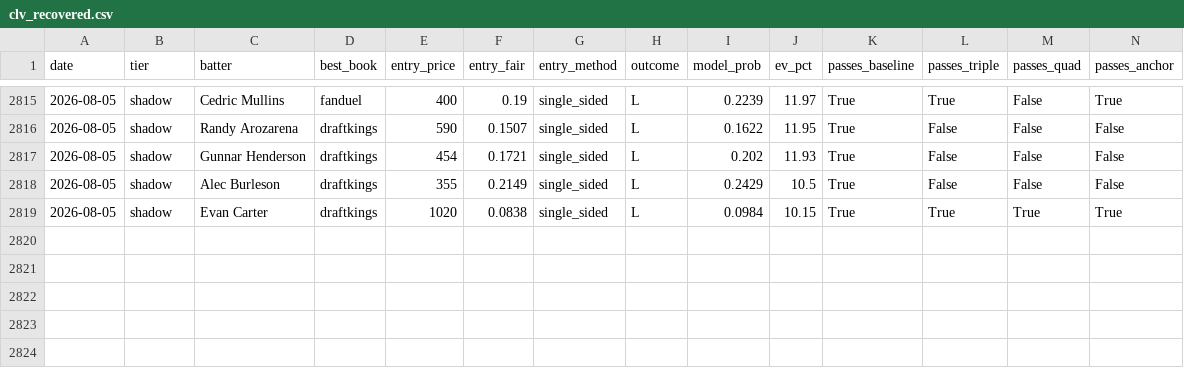
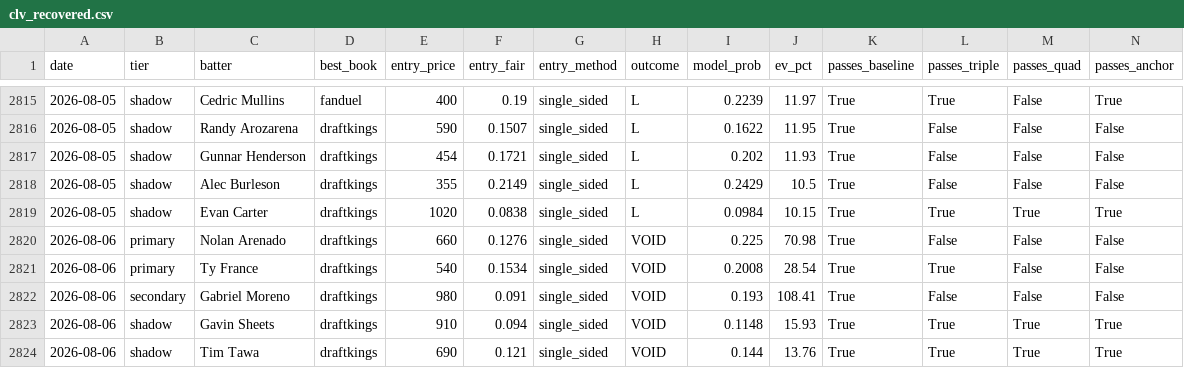
Before and after one commit to mtampellini/MLB-Home-Runs, a CSV file: backend/data/processed/clv_recovered.csv, drawn as a sheet; only a part is shown, gaps mark what is left out; rows hold the shown columns only; the diff names each change by its address in the sheet, - before the commit and + after, or states it on an @@ line.

```diff
--- a/backend/data/processed/clv_recovered.csv
+++ b/backend/data/processed/clv_recovered.csv
+row 2820: 2026-08-06 | primary | Nolan Arenado | draftkings | 660 | 0.1276 | single_sided | VOID | 0.225 | 70.98 | True | False | False | False
+row 2821: 2026-08-06 | primary | Ty France | draftkings | 540 | 0.1534 | single_sided | VOID | 0.2008 | 28.54 | True | True | False | False
+row 2822: 2026-08-06 | secondary | Gabriel Moreno | draftkings | 980 | 0.091 | single_sided | VOID | 0.193 | 108.41 | True | False | False | False
+row 2823: 2026-08-06 | shadow | Gavin Sheets | draftkings | 910 | 0.094 | single_sided | VOID | 0.1148 | 15.93 | True | True | True | True
+row 2824: 2026-08-06 | shadow | Tim Tawa | draftkings | 690 | 0.121 | single_sided | VOID | 0.144 | 13.76 | True | True | True | True
```
Also changed, not shown: 3 other files.
